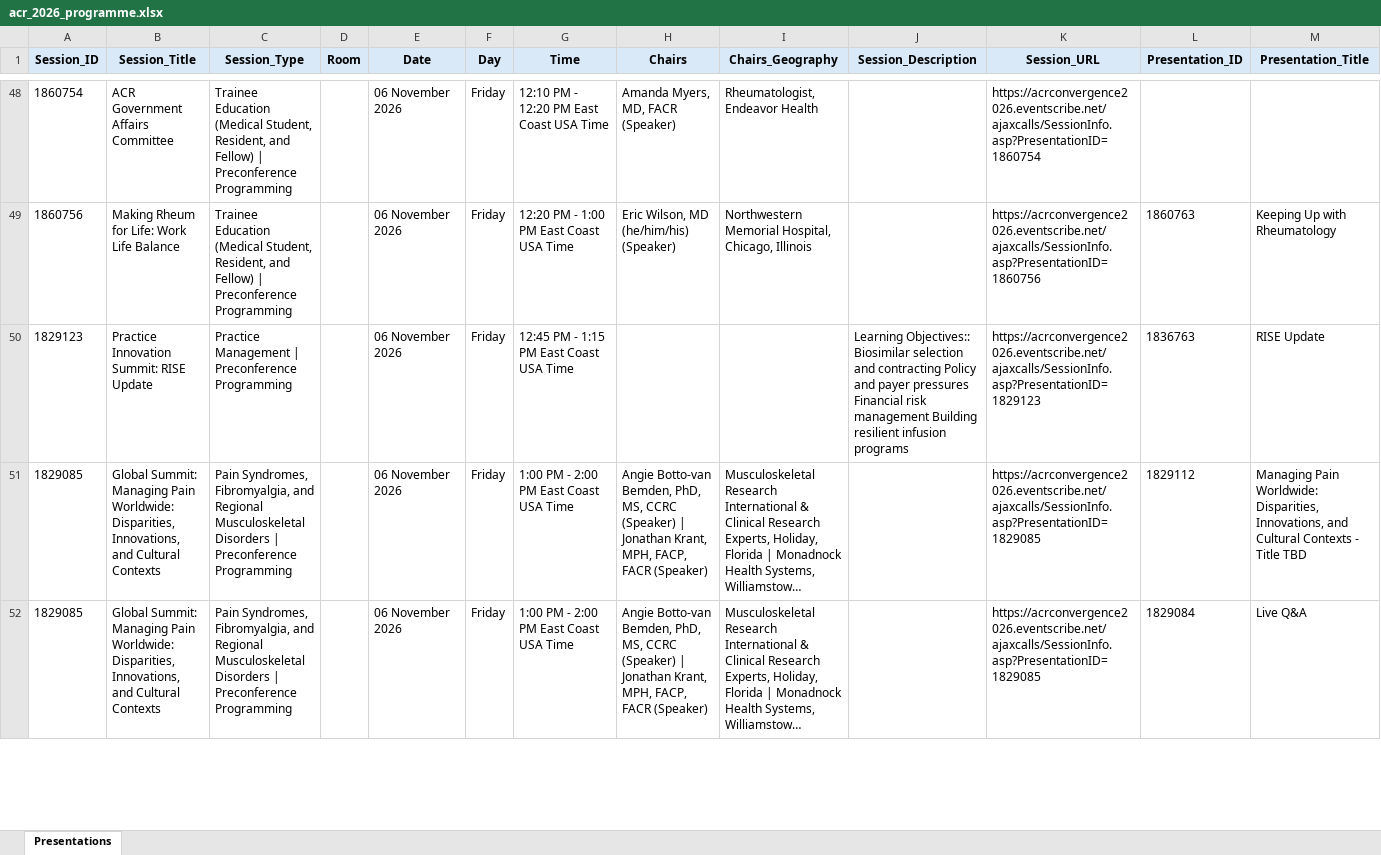
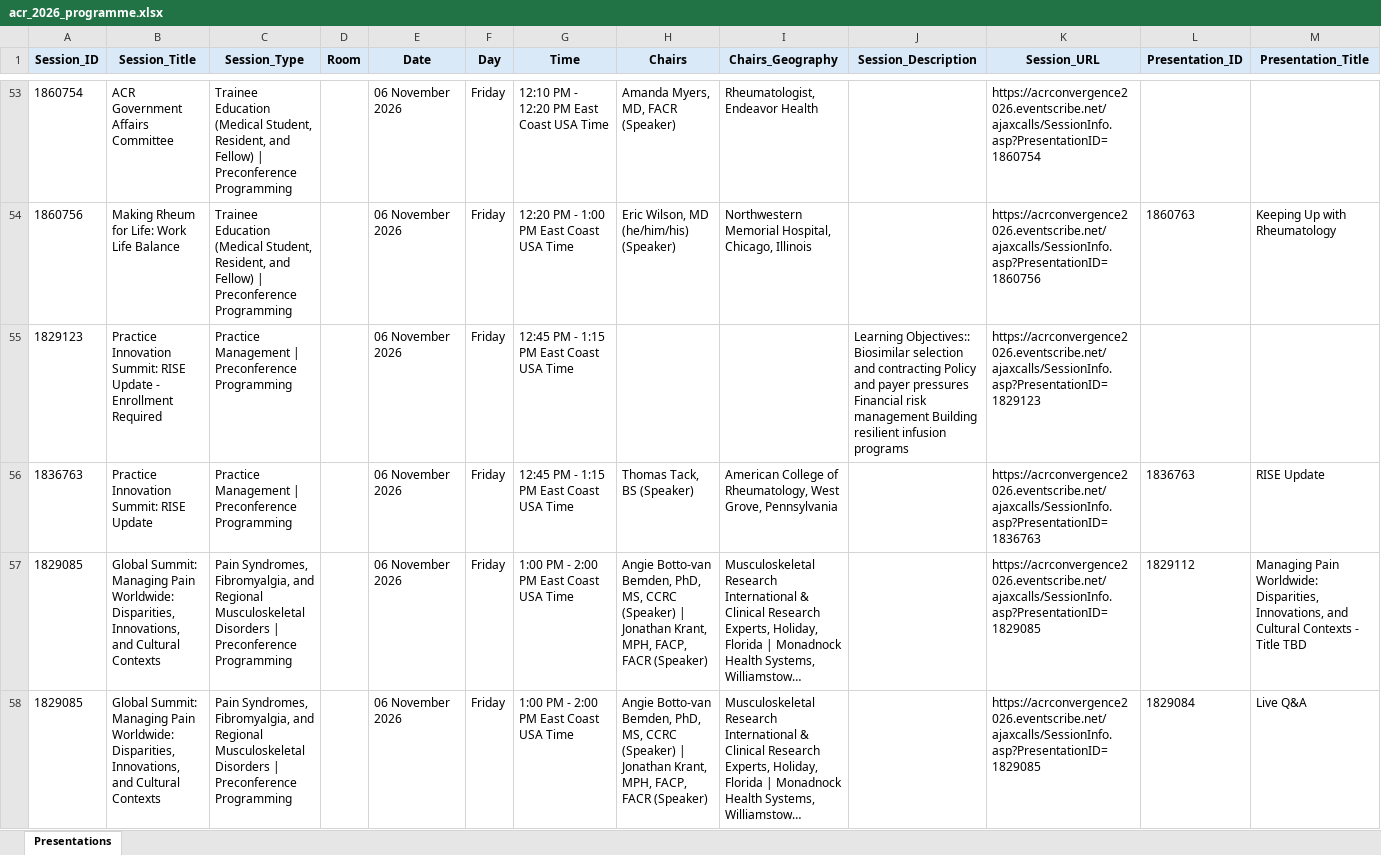
Before and after one commit to saksham-phs/ACR_Scraper, an Excel workbook: output/acr_2026_programme.xlsx, sheet Presentations, drawn as a sheet; only a part is shown, gaps mark what is left out; long unchanged cells end in …; values as stored, in another font and other column widths than the file's, no borders; addresses are those after the commit; rows hold the shown columns only; ↵ is a line break in a cell; the diff covers the shown part only; the diff names each change by its address in the sheet, - before the commit and + after, or states it on an @@ line.

```diff
--- a/output/acr_2026_programme.xlsx (sheet Presentations)
+++ b/output/acr_2026_programme.xlsx (sheet Presentations)
+row 55: 1829123 | Practice Innovation Summit: RISE Update - Enrollment Required | Practice Management | Preconference Programming |  | 06 November 2026 | Friday | 12:45 PM - 1:15 PM East Coast USA Time |  |  | Learning Objectives:: ↵ Biosimilar selection and contracting Policy and payer pressures Financial risk management Building resilient infusion programs | https://acrconvergence2026.eventscribe.net/ajaxcalls/SessionInfo.asp?PresentationID=1829123
-A56 (Session_ID): 1829123
+A56 (Session_ID): 1836763
-H56 (Chairs): (empty)
+H56 (Chairs): Thomas Tack, BS (Speaker)
-I56 (Chairs_Geography): (empty)
+I56 (Chairs_Geography): American College of Rheumatology, West Grove, Pennsylvania
-J56 (Session_Description): Learning Objectives:: ↵ Biosimilar selection and contracting Policy and payer pressures Financial risk management Building resilient infusion programs
+J56 (Session_Description): (empty)
-K56 (Session_URL): https://acrconvergence2026.eventscribe.net/ajaxcalls/SessionInfo.asp?PresentationID=1829123
+K56 (Session_URL): https://acrconvergence2026.eventscribe.net/ajaxcalls/SessionInfo.asp?PresentationID=1836763
```
Also changed, not shown: 17 added rows, 1 removed row and 445 edited cells elsewhere in this sheet, 1 other file.
